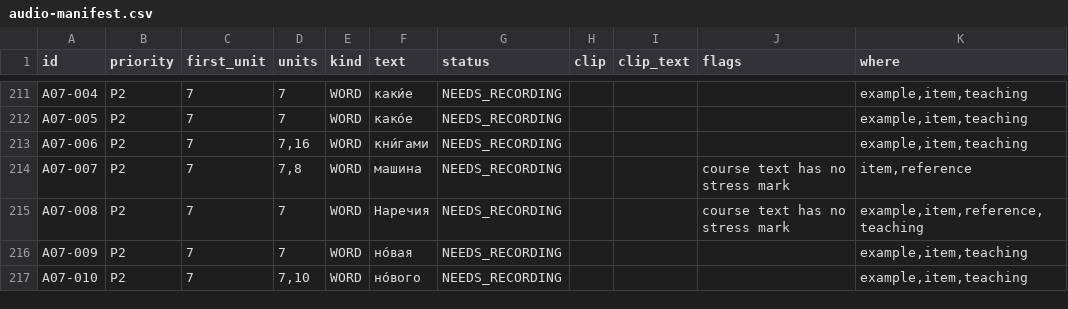
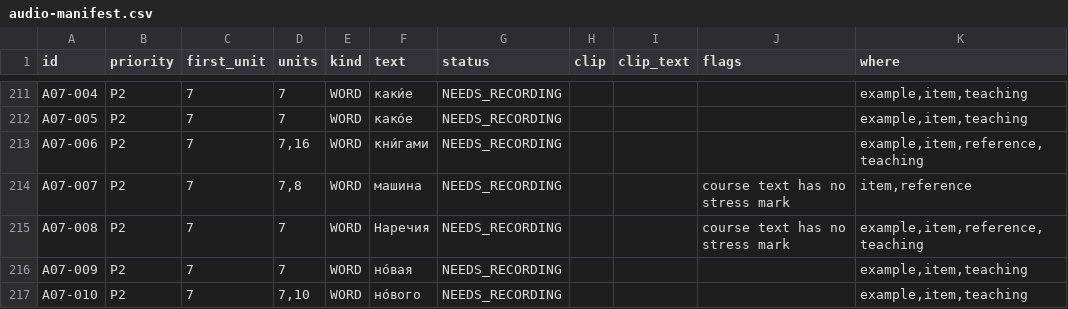
Before and after one commit to justinkulka-lang/russian-companion, a CSV file: docs/audio/audio-manifest.csv, drawn as a sheet; only a part is shown, gaps mark what is left out; the diff covers the shown part only.

```diff
--- a/docs/audio/audio-manifest.csv
+++ b/docs/audio/audio-manifest.csv
@@ -212,3 +212,3 @@ A07-004,P2,7,7,WORD,каки́е,NEEDS_RECORDING,,,,"example,item,teaching"
 A07-005,P2,7,7,WORD,како́е,NEEDS_RECORDING,,,,"example,item,teaching"
-A07-006,P2,7,"7,16",WORD,кни́гами,NEEDS_RECORDING,,,,"example,item,teaching"
+A07-006,P2,7,"7,16",WORD,кни́гами,NEEDS_RECORDING,,,,"example,item,reference,teaching"
 A07-007,P2,7,"7,8",WORD,машина,NEEDS_RECORDING,,,course text has no stress mark,"item,reference"
```
Also changed, not shown: 1 added row and 67 edited cells elsewhere in this file, 17 other files.
